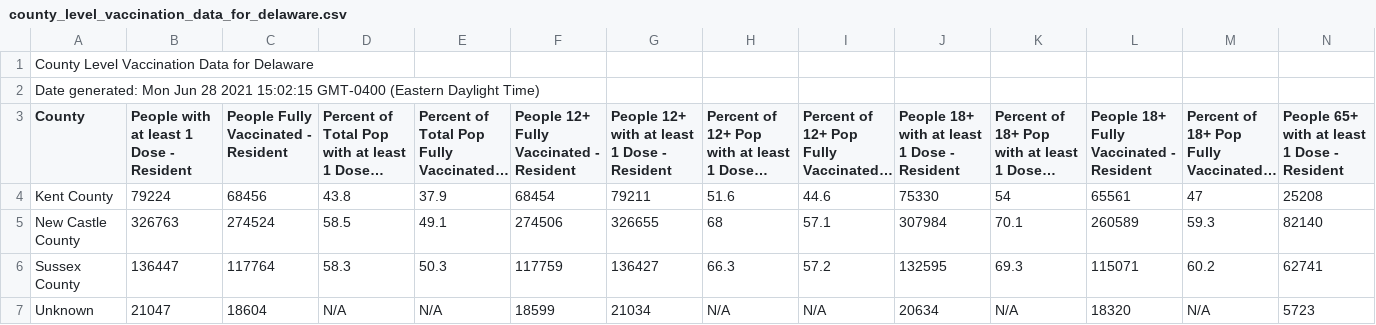
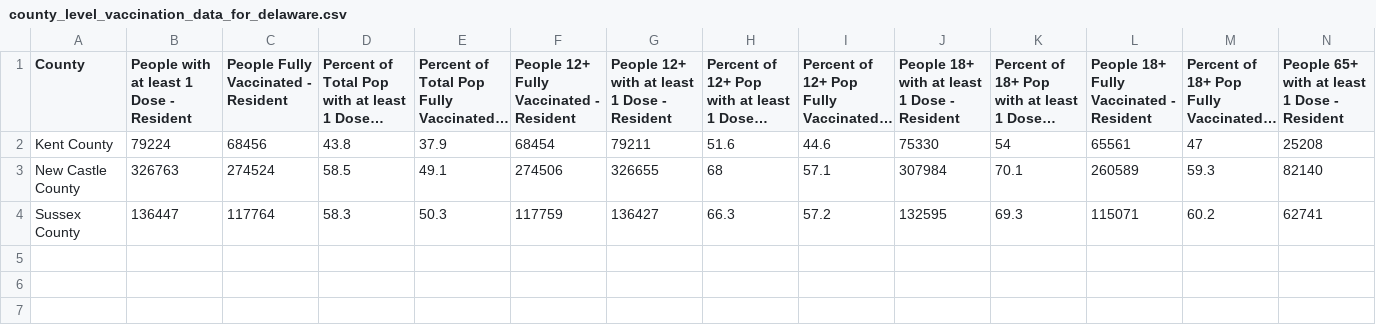
Before and after one commit to cob224/stemsi, a CSV file: county_level_vaccination_data_for_delaware.csv, drawn as a sheet; only a part is shown; long unchanged cells end in …; rows hold the shown columns only; the diff names each change by its address in the sheet, - before the commit and + after, or states it on an @@ line.

Commit message:
Update county_level_vaccination_data_for_delaware.csv

```diff
--- a/county_level_vaccination_data_for_delaware.csv
+++ b/county_level_vaccination_data_for_delaware.csv
-row 1: County Level Vaccination Data for Delaware
-row 2: Date generated: Mon Jun 28 2021 15:02:15 GMT-0400 (Eastern Daylight Time)
-row 7: Unknown | 21047 | 18604 | N/A | N/A | 18599 | 21034 | N/A | N/A | 20634 | N/A | 18320 | N/A | 5723
```
